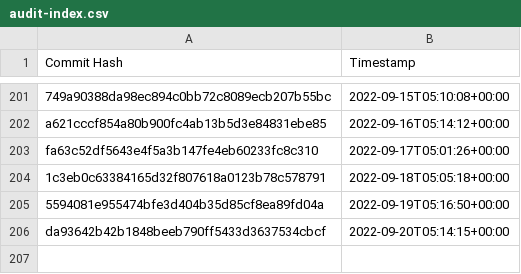
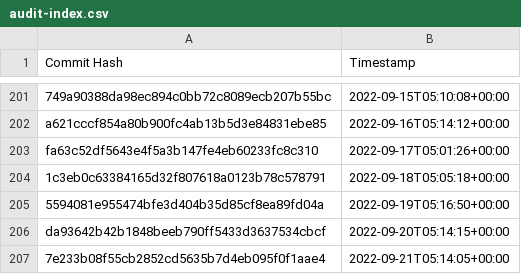
Before and after one commit to the-commons-project/vci-directory, a CSV file: logs/audit-index.csv, drawn as a sheet; only a part is shown, gaps mark what is left out.

Commit message:
added commit hash to audit index

```diff
--- a/logs/audit-index.csv
+++ b/logs/audit-index.csv
@@ -206 +206,2 @@ fa63c52df5643e4f5a3b147fe4eb60233fc8c310, 2022-09-17T05:01:26+00:00
 da93642b42b1848beeb790ff5433d3637534cbcf, 2022-09-20T05:14:15+00:00
+7e233b08f55cb2852cd5635b7d4eb095f0f1aae4, 2022-09-21T05:14:05+00:00
```
